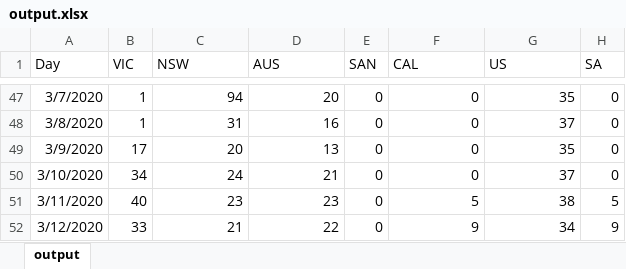
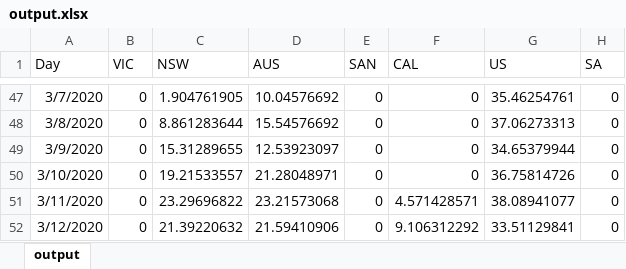
Before and after one commit to coder-mike/COVID-19, an Excel workbook: output.xlsx, sheet output, drawn as a sheet; only a part is shown, gaps mark what is left out; values as stored, in another font and other column widths than the file's, no borders; charts and pictures not drawn; the diff covers the shown part only; the diff names each change by its address in the sheet, - before the commit and + after, or states it on an @@ line.

```diff
--- a/output.xlsx (sheet output)
+++ b/output.xlsx (sheet output)
-B47:B48 (VIC): 1
+B47:B48 (VIC): 0
-C47 (NSW): 94
+C47 (NSW): 1.904761905
-D47 (AUS): 20
+D47 (AUS): 10.04576692
-G47 (US): 35
+G47 (US): 35.46254761
-C48 (NSW): 31
+C48 (NSW): 8.861283644
-D48 (AUS): 16
+D48 (AUS): 15.54576692
-G48 (US): 37
+G48 (US): 37.06273313
-B49 (VIC): 17
+B49 (VIC): 0
-C49 (NSW): 20
+C49 (NSW): 15.31289655
-D49 (AUS): 13
+D49 (AUS): 12.53923097
-G49 (US): 35
+G49 (US): 34.65379944
-B50 (VIC): 34
+B50 (VIC): 0
-C50 (NSW): 24
+C50 (NSW): 19.21533557
-D50 (AUS): 21
+D50 (AUS): 21.28048971
-G50 (US): 37
+G50 (US): 36.75814726
-B51 (VIC): 40
+B51 (VIC): 0
-C51 (NSW): 23
+C51 (NSW): 23.29696822
-D51 (AUS): 23
+D51 (AUS): 23.21573068
-F51 (CAL): 5
+F51 (CAL): 4.571428571
-G51 (US): 38
+G51 (US): 38.08941077
-H51 (SA): 5
+H51 (SA): 0
-B52 (VIC): 33
+B52 (VIC): 0
-C52 (NSW): 21
+C52 (NSW): 21.39220632
-D52 (AUS): 22
+D52 (AUS): 21.59410906
-F52 (CAL): 9
+F52 (CAL): 9.106312292
-G52 (US): 34
+G52 (US): 33.51129841
-H52 (SA): 9
+H52 (SA): 0
```
Also changed, not shown: 249 edited cells elsewhere in this sheet, charts or pictures, 1 other file.
